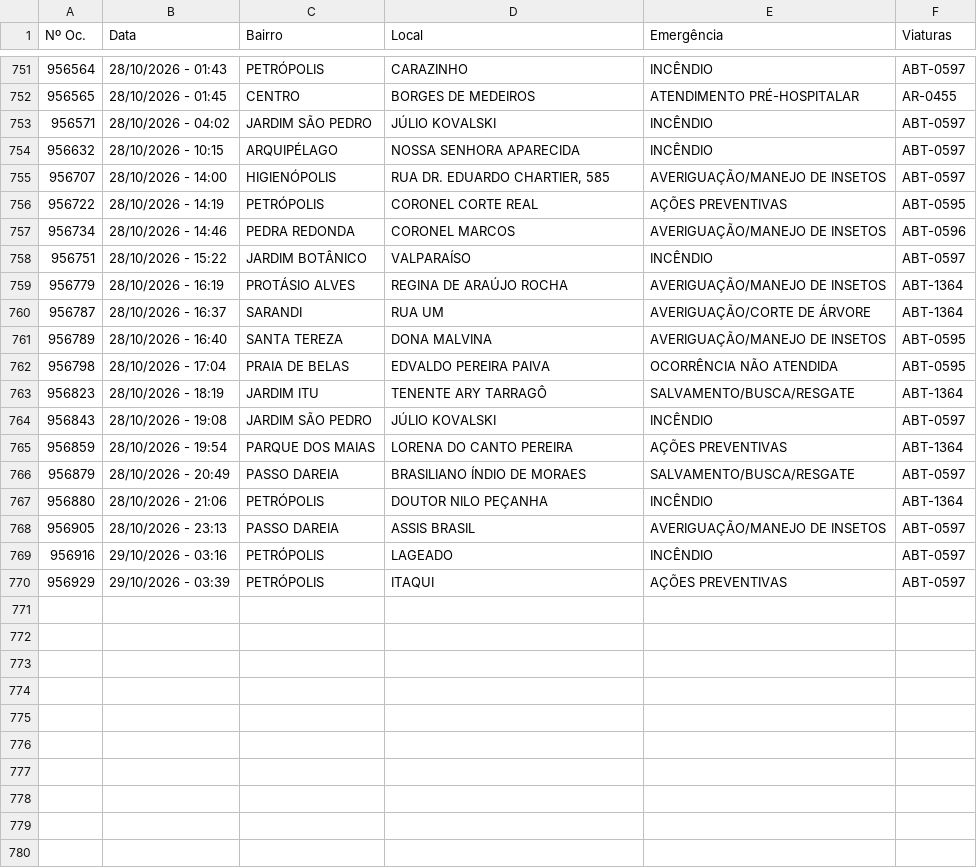
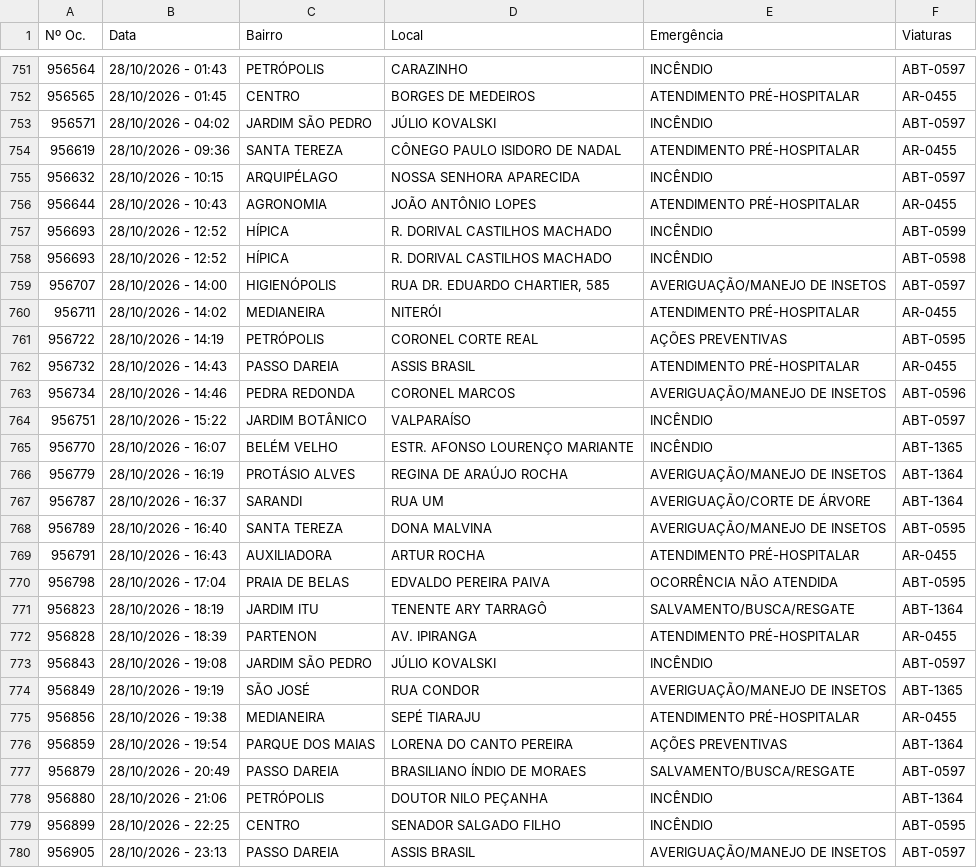
Before and after one commit to ciabm-1bbm/site, a CSV file: dados/PAINEL_MES_ATUAL.csv, drawn as a sheet; only a part is shown, gaps mark what is left out; the shorter side is filled out with more unchanged rows; the diff covers the shown part only.

```diff
--- a/dados/PAINEL_MES_ATUAL.csv
+++ b/dados/PAINEL_MES_ATUAL.csv
@@ -753,7 +753,14 @@ Nº Oc.,Data,Bairro,Local,Emergência,Viaturas
 956571,28/10/2026 - 04:02,JARDIM SÃO PEDRO,JÚLIO KOVALSKI,INCÊNDIO,ABT-0597
+956619,28/10/2026 - 09:36,SANTA TEREZA,CÔNEGO PAULO ISIDORO DE NADAL,ATENDIMENTO PRÉ-HOSPITALAR,AR-0455
 956632,28/10/2026 - 10:15,ARQUIPÉLAGO,NOSSA SENHORA APARECIDA,INCÊNDIO,ABT-0597
+956644,28/10/2026 - 10:43,AGRONOMIA,JOÃO ANTÔNIO LOPES,ATENDIMENTO PRÉ-HOSPITALAR,AR-0455
+956693,28/10/2026 - 12:52,HÍPICA,R. DORIVAL CASTILHOS MACHADO,INCÊNDIO,ABT-0599
+956693,28/10/2026 - 12:52,HÍPICA,R. DORIVAL CASTILHOS MACHADO,INCÊNDIO,ABT-0598
 956707,28/10/2026 - 14:00,HIGIENÓPOLIS,"RUA DR. EDUARDO CHARTIER, 585",AVERIGUAÇÃO/MANEJO DE INSETOS,ABT-0597
+956711,28/10/2026 - 14:02,MEDIANEIRA,NITERÓI,ATENDIMENTO PRÉ-HOSPITALAR,AR-0455
 956722,28/10/2026 - 14:19,PETRÓPOLIS,CORONEL CORTE REAL,AÇÕES PREVENTIVAS,ABT-0595
+956732,28/10/2026 - 14:43,PASSO DAREIA,ASSIS BRASIL,ATENDIMENTO PRÉ-HOSPITALAR,AR-0455
 956734,28/10/2026 - 14:46,PEDRA REDONDA,CORONEL MARCOS,AVERIGUAÇÃO/MANEJO DE INSETOS,ABT-0596
 956751,28/10/2026 - 15:22,JARDIM BOTÂNICO,VALPARAÍSO,INCÊNDIO,ABT-0597
+956770,28/10/2026 - 16:07,BELÉM VELHO,ESTR. AFONSO LOURENÇO MARIANTE,INCÊNDIO,ABT-1365
 956779,28/10/2026 - 16:19,PROTÁSIO ALVES,REGINA DE ARAÚJO ROCHA,AVERIGUAÇÃO/MANEJO DE INSETOS,ABT-1364
@@ -761,5 +768,9 @@ Nº Oc.,Data,Bairro,Local,Emergência,Viaturas
 956789,28/10/2026 - 16:40,SANTA TEREZA,DONA MALVINA,AVERIGUAÇÃO/MANEJO DE INSETOS,ABT-0595
+956791,28/10/2026 - 16:43,AUXILIADORA,ARTUR ROCHA,ATENDIMENTO PRÉ-HOSPITALAR,AR-0455
 956798,28/10/2026 - 17:04,PRAIA DE BELAS,EDVALDO PEREIRA PAIVA,OCORRÊNCIA NÃO ATENDIDA,ABT-0595
 956823,28/10/2026 - 18:19,JARDIM ITU,TENENTE ARY TARRAGÔ,SALVAMENTO/BUSCA/RESGATE,ABT-1364
+956828,28/10/2026 - 18:39,PARTENON,AV. IPIRANGA,ATENDIMENTO PRÉ-HOSPITALAR,AR-0455
 956843,28/10/2026 - 19:08,JARDIM SÃO PEDRO,JÚLIO KOVALSKI,INCÊNDIO,ABT-0597
+956849,28/10/2026 - 19:19,SÃO JOSÉ,RUA CONDOR,AVERIGUAÇÃO/MANEJO DE INSETOS,ABT-1365
+956856,28/10/2026 - 19:38,MEDIANEIRA,SEPÉ TIARAJU,ATENDIMENTO PRÉ-HOSPITALAR,AR-0455
 956859,28/10/2026 - 19:54,PARQUE DOS MAIAS,LORENA DO CANTO PEREIRA,AÇÕES PREVENTIVAS,ABT-1364
@@ -767,2 +778,3 @@ Nº Oc.,Data,Bairro,Local,Emergência,Viaturas
 956880,28/10/2026 - 21:06,PETRÓPOLIS,DOUTOR NILO PEÇANHA,INCÊNDIO,ABT-1364
+956899,28/10/2026 - 22:25,CENTRO,SENADOR SALGADO FILHO,INCÊNDIO,ABT-0595
 956905,28/10/2026 - 23:13,PASSO DAREIA,ASSIS BRASIL,AVERIGUAÇÃO/MANEJO DE INSETOS,ABT-0597
```
Also changed, not shown: 1 added row elsewhere in this file.
